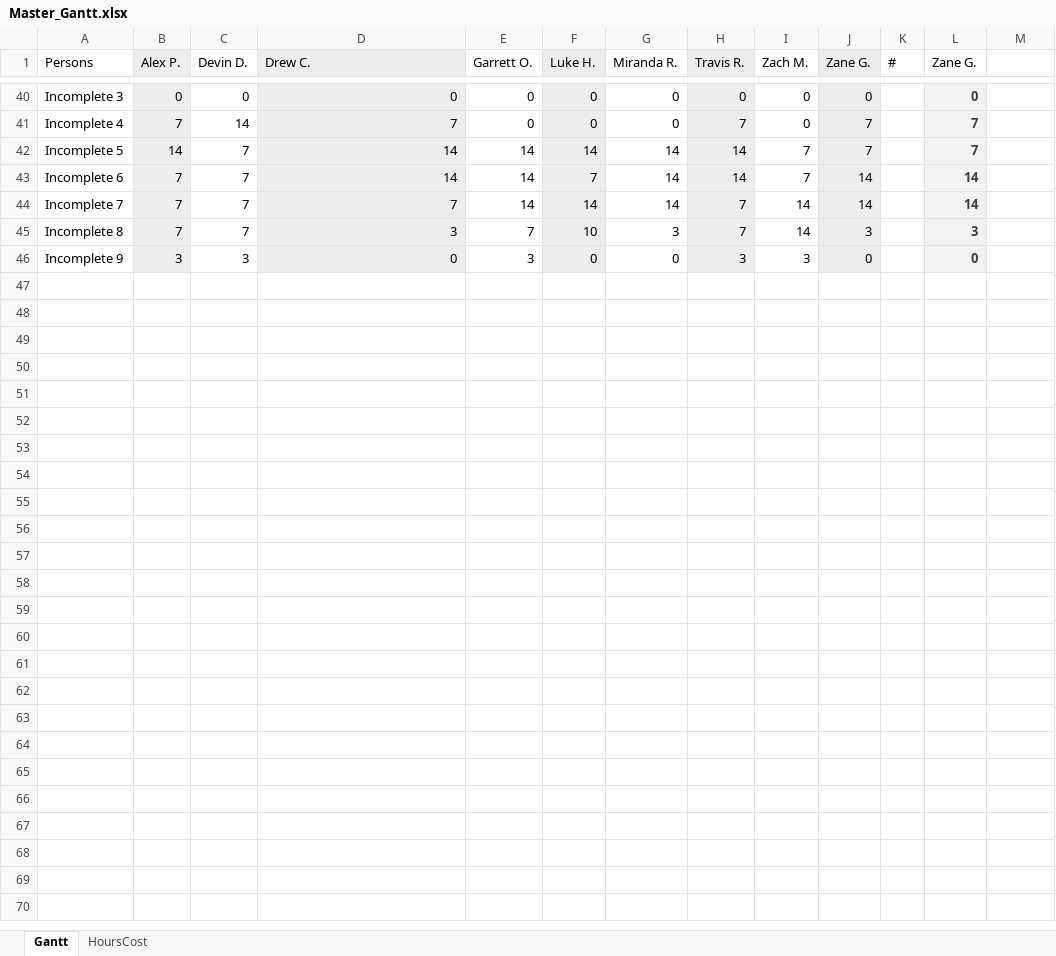
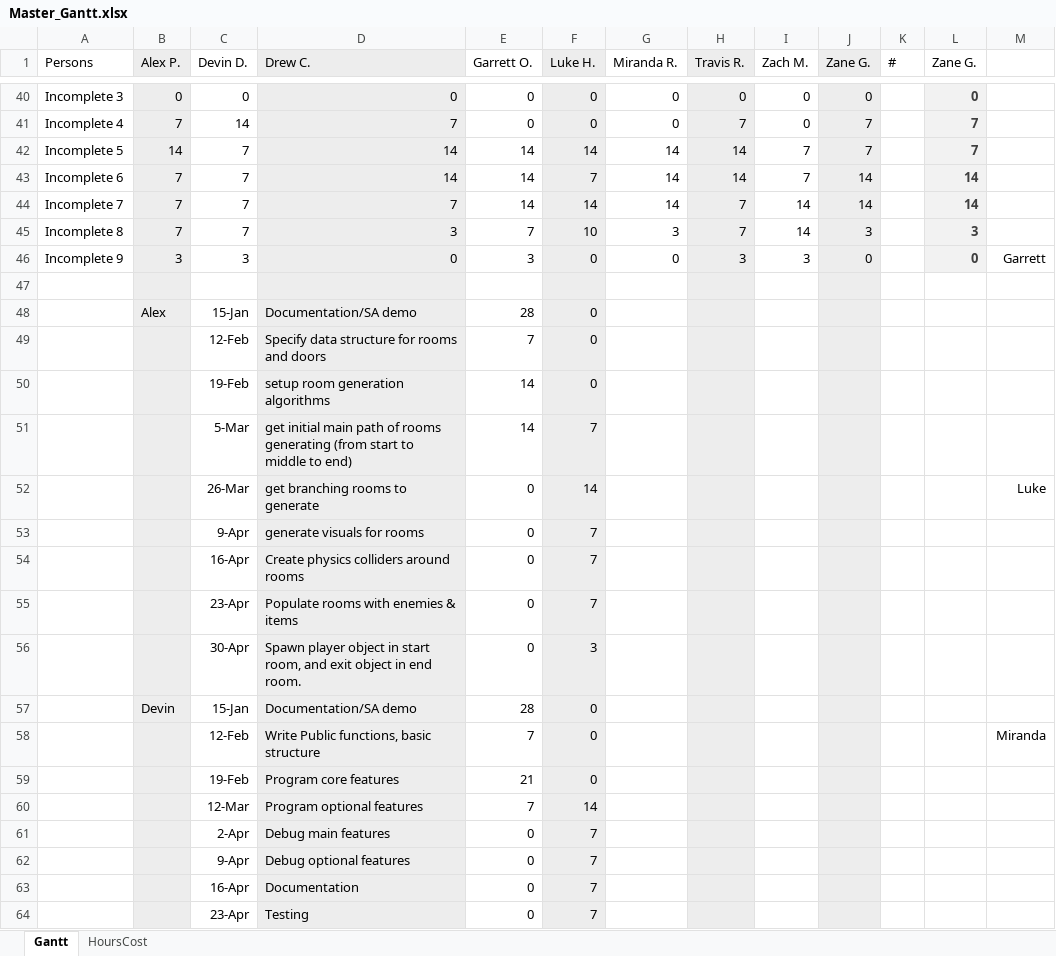
Before and after one commit to DDriggs00/Team-Faucet, an Excel workbook: doc/Master_Gantt.xlsx, sheet Gantt, drawn as a sheet; only a part is shown, gaps mark what is left out; values as stored, in another font and other column widths than the file's, no borders; charts and pictures not drawn; the diff covers the shown part only; the diff names each change by its address in the sheet, - before the commit and + after, or states it on an @@ line.

Commit message:
updated Master_Gantt
updated gantt chart to include a merged gantt chart of everyones gantt's combined, similar to other groups.

```diff
--- a/doc/Master_Gantt.xlsx (sheet Gantt)
+++ b/doc/Master_Gantt.xlsx (sheet Gantt)
-M46: (empty)
+M46: Garrett
+row 47: (empty)
+row 48:  | Alex | 15-Jan | Documentation/SA demo | 28 | 0
+row 49:  |  | 12-Feb | Specify data structure for rooms and doors | 7 | 0
+row 50:  |  | 19-Feb | setup room generation algorithms | 14 | 0
+row 51:  |  | 5-Mar | get initial main path of rooms generating (from start to middle to end) | 14 | 7
+row 52:  |  | 26-Mar | get branching rooms to generate | 0 | 14 |  |  |  |  |  |  | Luke
+row 53:  |  | 9-Apr | generate visuals for rooms | 0 | 7
+row 54:  |  | 16-Apr | Create physics colliders around rooms | 0 | 7
+row 55:  |  | 23-Apr | Populate rooms with enemies & items | 0 | 7
+row 56:  |  | 30-Apr | Spawn player object in start room, and exit object in end room. | 0 | 3
+row 57:  | Devin | 15-Jan | Documentation/SA demo | 28 | 0
+row 58:  |  | 12-Feb | Write Public functions, basic structure | 7 | 0 |  |  |  |  |  |  | Miranda
+row 59:  |  | 19-Feb | Program core features | 21 | 0
+row 60:  |  | 12-Mar | Program optional features | 7 | 14
+row 61:  |  | 2-Apr | Debug main features | 0 | 7
+row 62:  |  | 9-Apr | Debug optional features | 0 | 7
+row 63:  |  | 16-Apr | Documentation | 0 | 7
+row 64:  |  | 23-Apr | Testing | 0 | 7
```
Also changed, not shown: 59 added rows and 3 edited cells elsewhere in this sheet, sheet HoursCost, charts or pictures.
